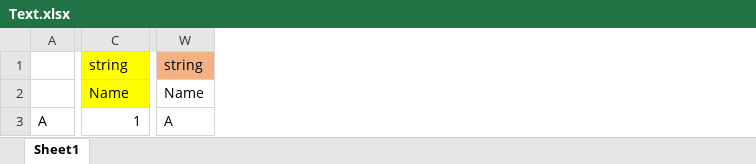
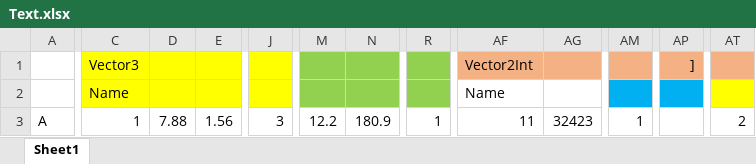
Before and after one commit to dajing1564335/ExcelBuilder, an Excel workbook: Data/Table/Text.xlsx, sheet Sheet1, drawn as a sheet; only a part is shown, gaps mark what is left out; values as stored, in another font and other column widths than the file's, no borders; removed rows and columns are numbered as before the commit, all else as after; the diff covers the shown part only; the diff names each change by its address in the sheet, - before the commit and + after, or states it on an @@ line.

```diff
--- a/Data/Table/Text.xlsx (sheet Sheet1)
+++ b/Data/Table/Text.xlsx (sheet Sheet1)
+column D, row 3: 7.88
+column E, row 3: 1.56
+column J, row 3: 3
+column M, row 3: 12.2
+column N, row 3: 180.9
+column R, row 3: 1
-column W, rows 1-3: string | Name | A
+column AF, rows 1-3: Vector2Int | Name | 11
+column AG, row 3: 32423
+column AM, row 3: 1
+column AP, row 1: ]
+column AT, row 3: 2
-C1: string
+C1: Vector3
```
Also changed, not shown: 18 added columns, 1 removed column, 3 edited cells and cell formats elsewhere in this sheet, Data/Table/MapSlot.xlsx, 4 other files.
